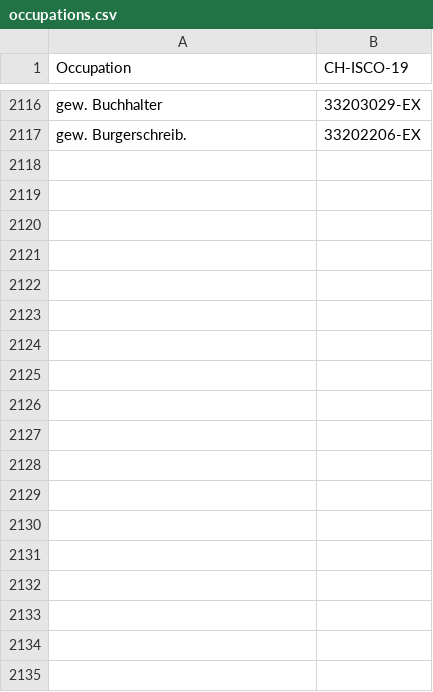
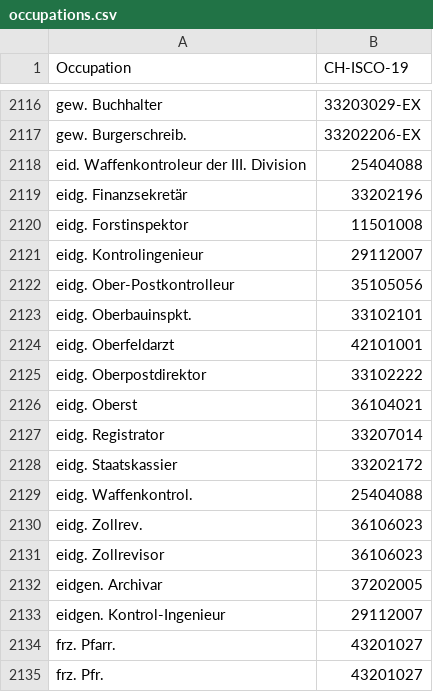
Before and after one commit to brawer/bern-addresses, a CSV file: src/occupations.csv, drawn as a sheet; only a part is shown, gaps mark what is left out.

Commit message:
Update occupations.csv with frz. Pfr. et. al.

```diff
--- a/src/occupations.csv
+++ b/src/occupations.csv
@@ -2117 +2117,19 @@ gew. Buchhalter,33203029-EX
 gew. Burgerschreib.,33202206-EX
+eid. Waffenkontroleur der III. Division,25404088
+eidg. Finanzsekretär, 33202196
+eidg. Forstinspektor,11501008
+eidg. Kontrolingenieur,29112007
+eidg. Ober-Postkontrolleur,35105056
+eidg. Oberbauinspkt.,33102101
+eidg. Oberfeldarzt,42101001
+eidg. Oberpostdirektor,33102222
+eidg. Oberst,36104021
+eidg. Registrator,33207014
+eidg. Staatskassier,33202172
+eidg. Waffenkontrol.,25404088
+eidg. Zollrev.,36106023
+eidg. Zollrevisor,36106023
+eidgen. Archivar,37202005
+eidgen. Kontrol-Ingenieur,29112007
+frz. Pfarr.,43201027
+frz. Pfr.,43201027
```
